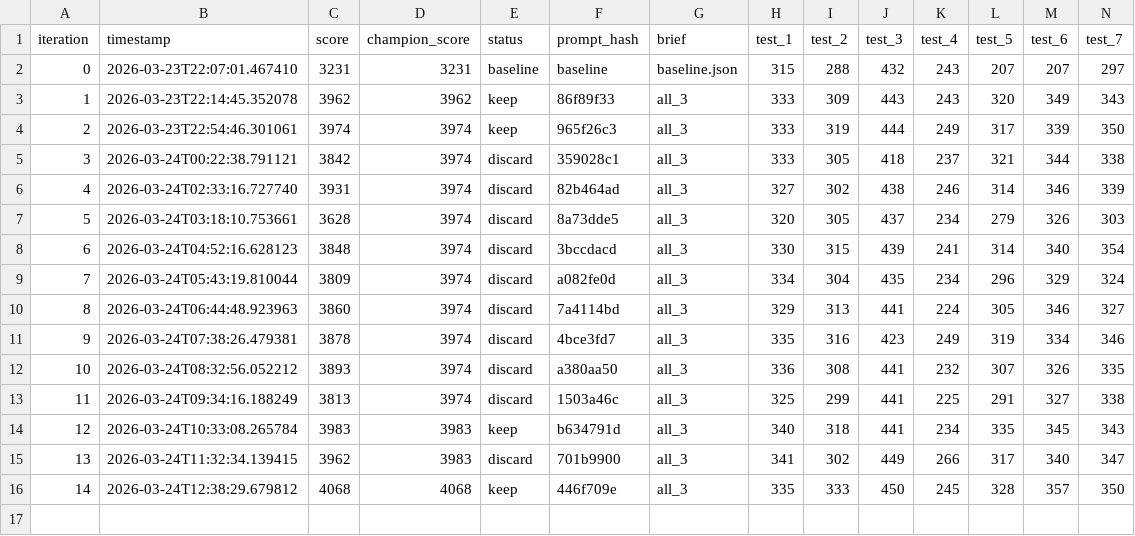
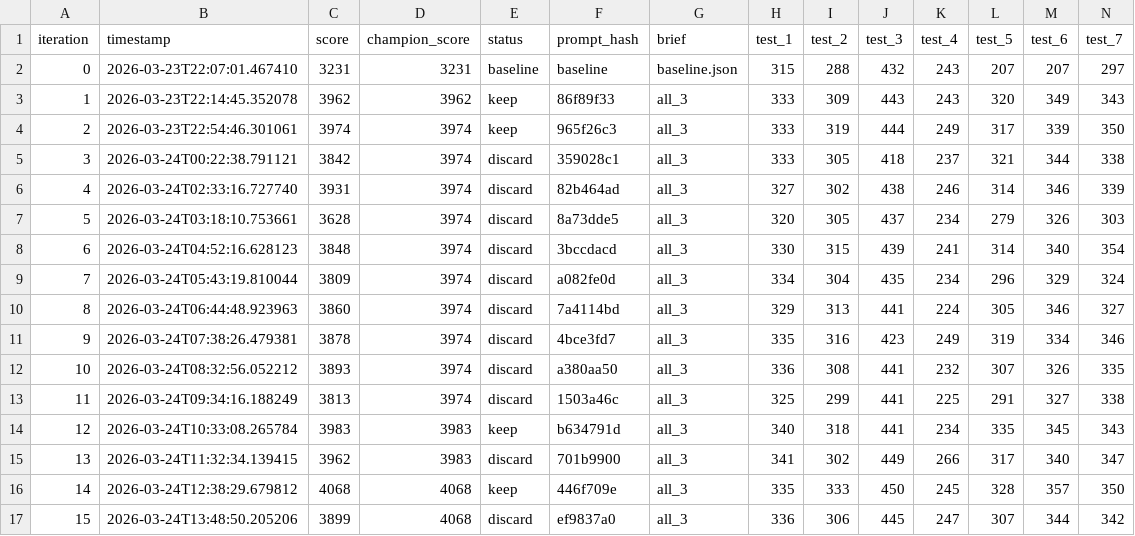
Before and after one commit to CypherGuy/PhaseCompiler, a TSV file: autoeval/results.tsv, drawn as a sheet; only a part is shown; rows hold the shown columns only; the diff names each change by its address in the sheet, - before the commit and + after, or states it on an @@ line.

```diff
--- a/autoeval/results.tsv
+++ b/autoeval/results.tsv
+row 17: 15 | 2026-03-24T13:48:50.205206 | 3899 | 4068 | discard | ef9837a0 | all_3 | 336 | 306 | 445 | 247 | 307 | 344 | 342
```
Also changed, not shown: 11 other files.
